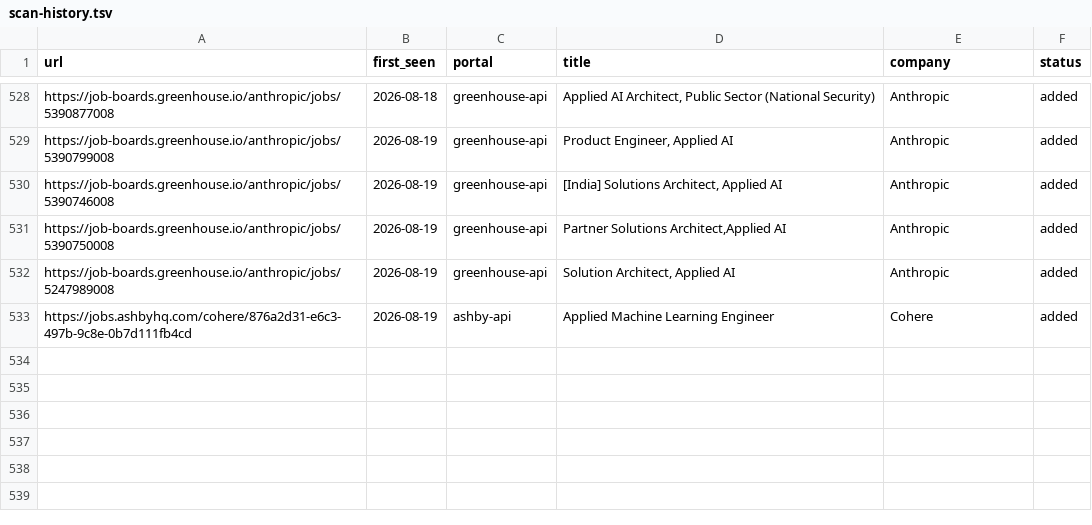
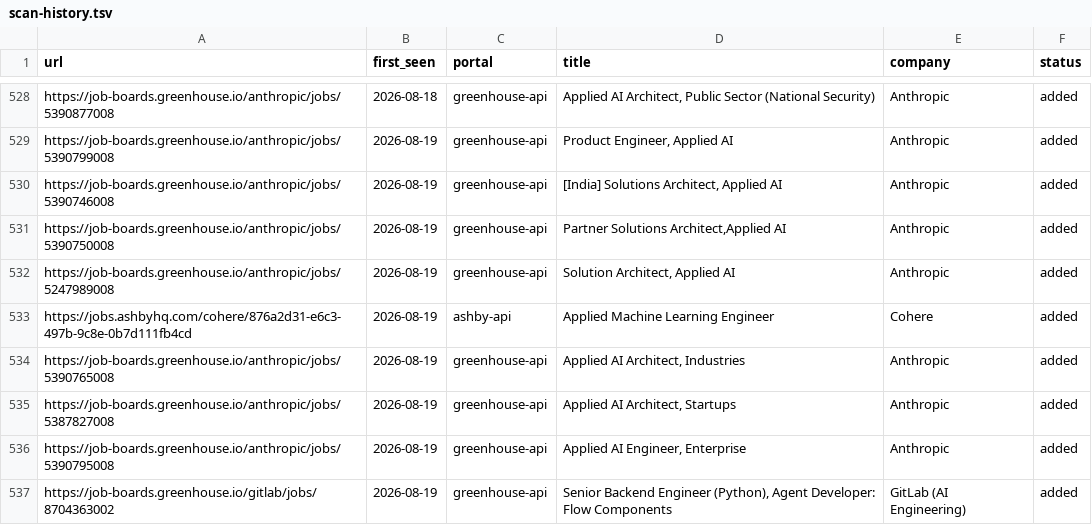
Before and after one commit to jayavardhan8907/AutomateJob, a TSV file: data/scan-history.tsv, drawn as a sheet; only a part is shown, gaps mark what is left out.

Commit message:
chore: auto-scan 2026-08-19

```diff
--- a/data/scan-history.tsv
+++ b/data/scan-history.tsv
@@ -533 +533,5 @@ https://job-boards.greenhouse.io/anthropic/jobs/5247989008	2026-08-19	greenhouse
 https://jobs.ashbyhq.com/cohere/876a2d31-e6c3-497b-9c8e-0b7d111fb4cd	2026-08-19	ashby-api	Applied Machine Learning Engineer	Cohere	added
+https://job-boards.greenhouse.io/anthropic/jobs/5390765008	2026-08-19	greenhouse-api	Applied AI Architect, Industries	Anthropic	added
+https://job-boards.greenhouse.io/anthropic/jobs/5387827008	2026-08-19	greenhouse-api	Applied AI Architect, Startups	Anthropic	added
+https://job-boards.greenhouse.io/anthropic/jobs/5390795008	2026-08-19	greenhouse-api	Applied AI Engineer, Enterprise	Anthropic	added
+https://job-boards.greenhouse.io/gitlab/jobs/8704363002	2026-08-19	greenhouse-api	Senior Backend Engineer (Python), Agent Developer: Flow Components	GitLab (AI Engineering)	added
```
Also changed, not shown: 1 other file.
